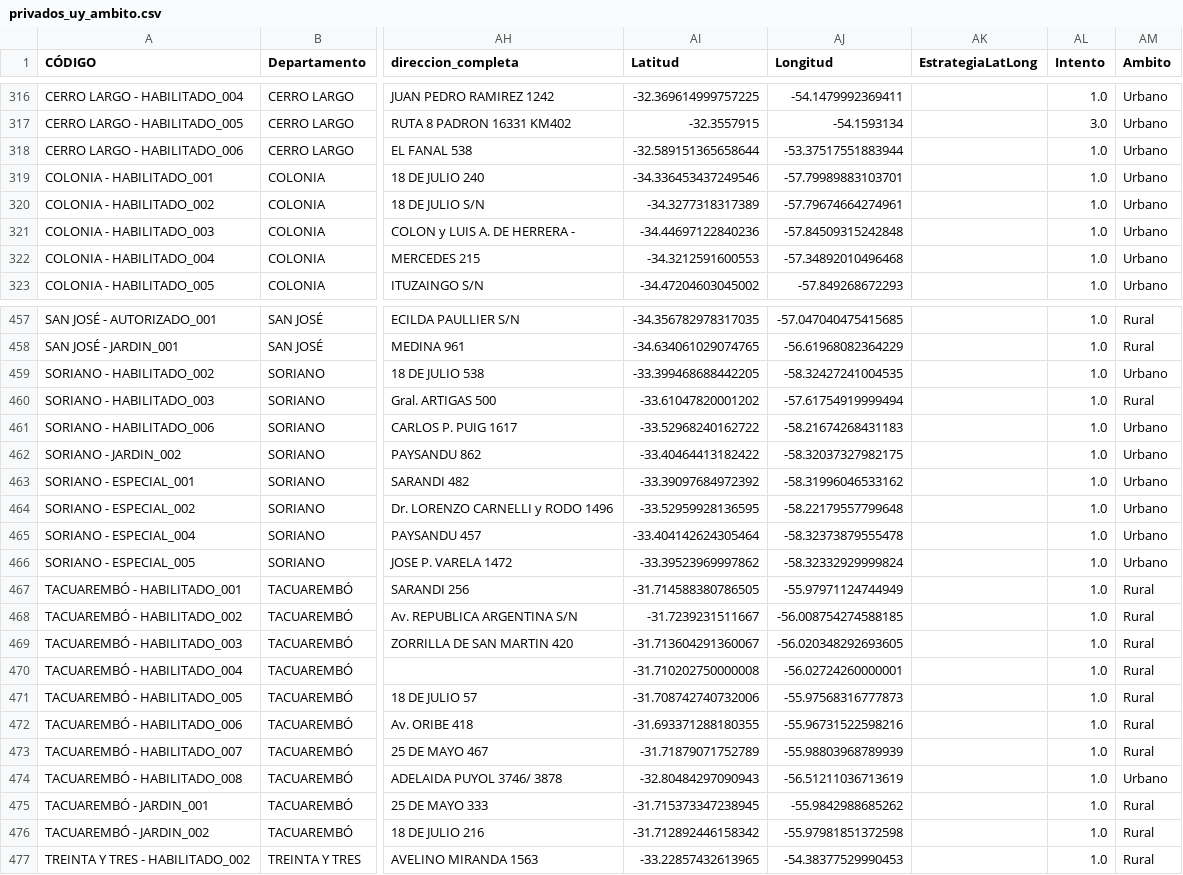
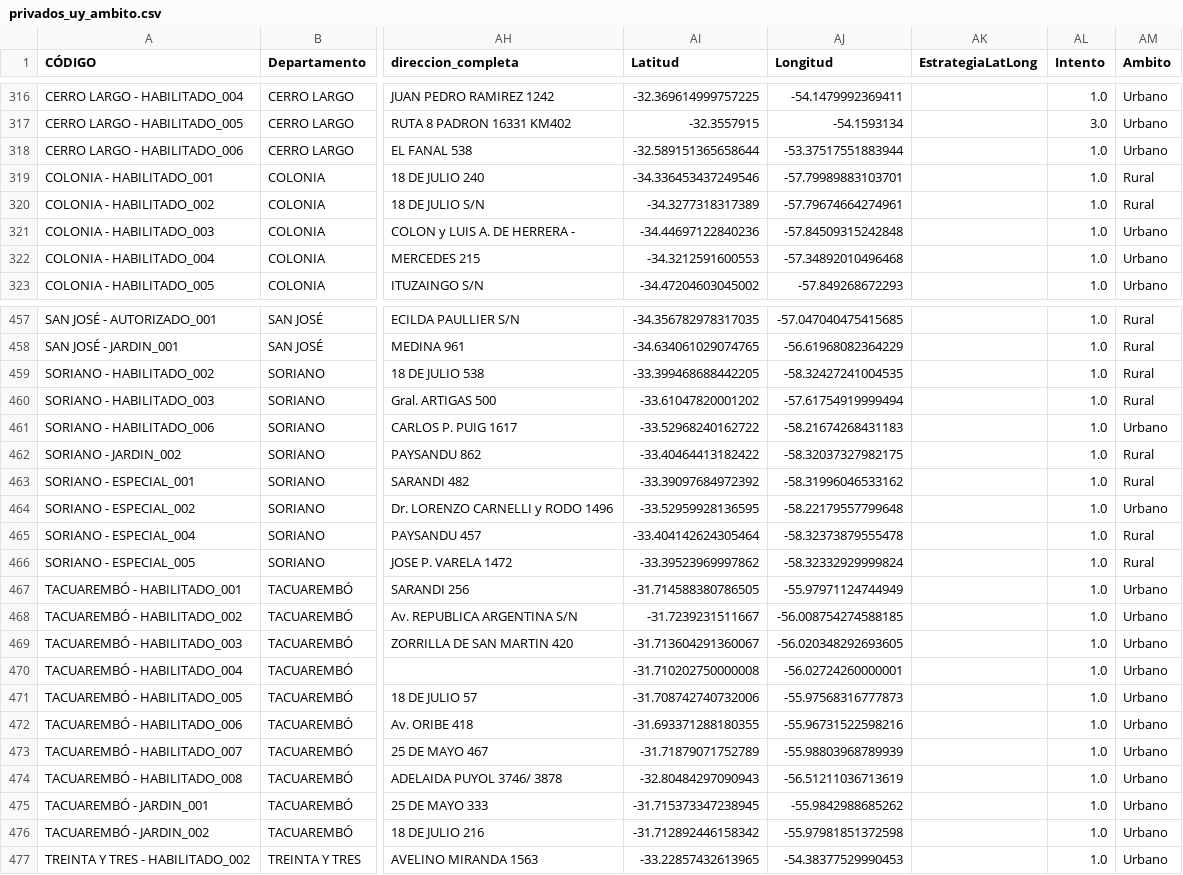
Before and after one commit to Nicolasvb23/integracion_de_datos, a CSV file: output/privados_uy_ambito.csv, drawn as a sheet; only a part is shown, gaps mark what is left out; the diff covers the shown part only; the diff names each change by its address in the sheet, - before the commit and + after, or states it on an @@ line.

```diff
--- a/output/privados_uy_ambito.csv
+++ b/output/privados_uy_ambito.csv
-AM319:AM320 (Ambito): Urbano
+AM319:AM320 (Ambito): Rural
-AM459 (Ambito): Urbano
+AM459 (Ambito): Rural
-AM462:AM463 (Ambito): Urbano
+AM462:AM463 (Ambito): Rural
-AM465:AM466 (Ambito): Urbano
+AM465:AM466 (Ambito): Rural
-AM467:AM473 (Ambito): Rural
+AM467:AM473 (Ambito): Urbano
-AM475:AM477 (Ambito): Rural
+AM475:AM477 (Ambito): Urbano
```
Also changed, not shown: 39 edited cells elsewhere in this file, output/ces_uy_ambito.csv, 1 other file.
